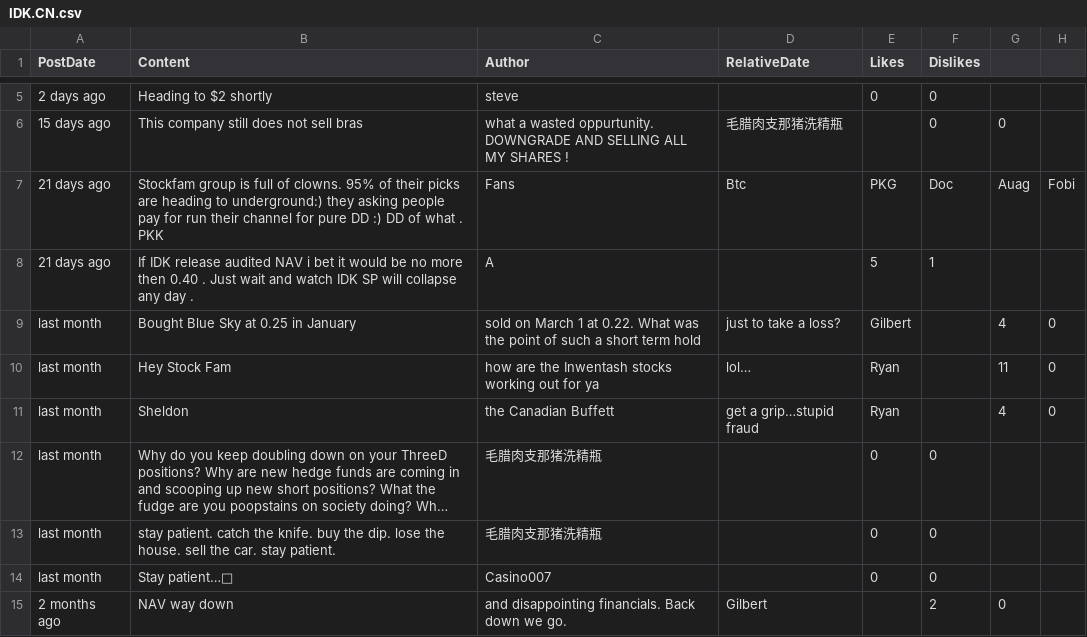
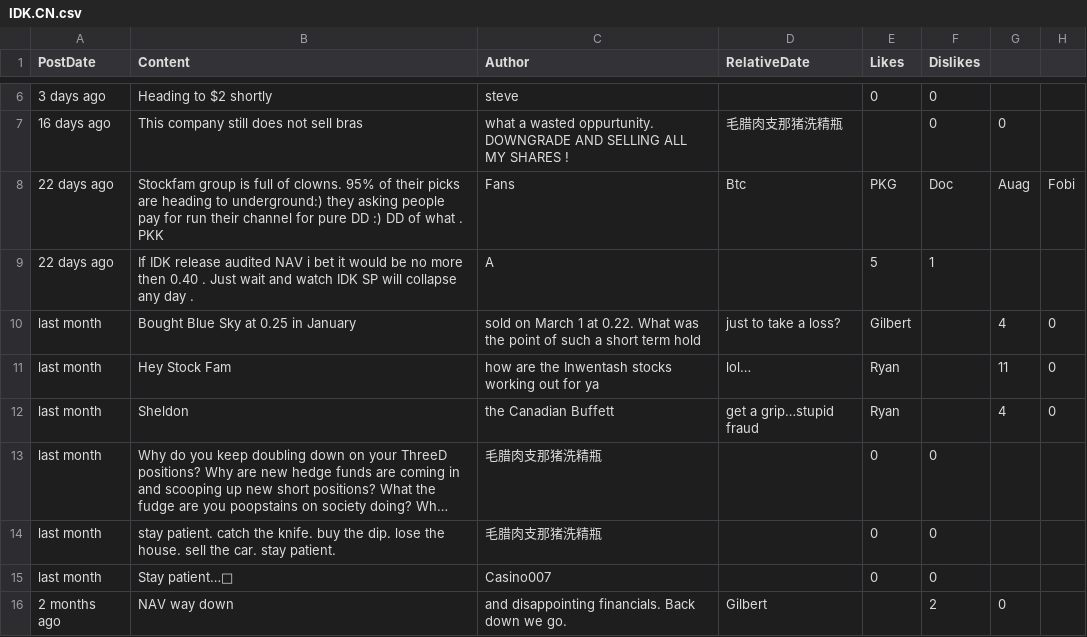
Before and after one commit to dli-invest/conscrap, a CSV file: data/IDK.CN.csv, drawn as a sheet; only a part is shown, gaps mark what is left out; long unchanged cells end in …; addresses are those after the commit; the diff covers the shown part only; the diff names each change by its address in the sheet, - before the commit and + after, or states it on an @@ line.

```diff
--- a/data/IDK.CN.csv
+++ b/data/IDK.CN.csv
-A6 (PostDate): 2 days ago
+A6 (PostDate): 3 days ago
-A7 (PostDate): 15 days ago
+A7 (PostDate): 16 days ago
-A8:A9 (PostDate): 21 days ago
+A8:A9 (PostDate): 22 days ago
```
Also changed, not shown: 1 added row and 7 edited cells elsewhere in this file, 1 other file.
